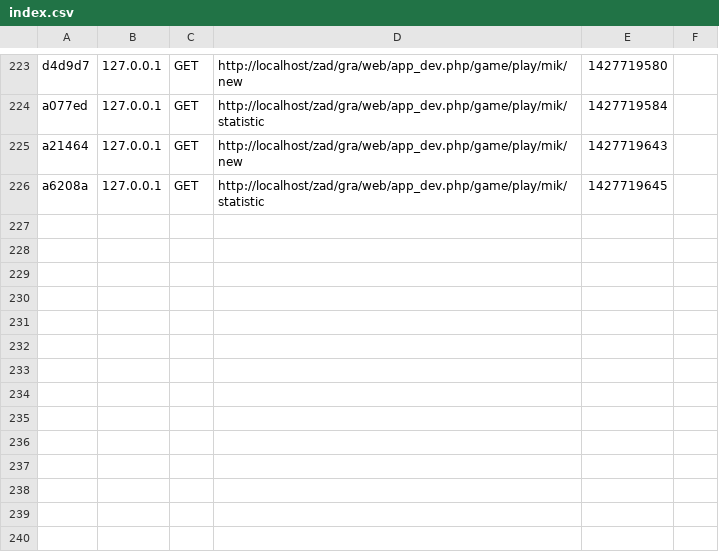
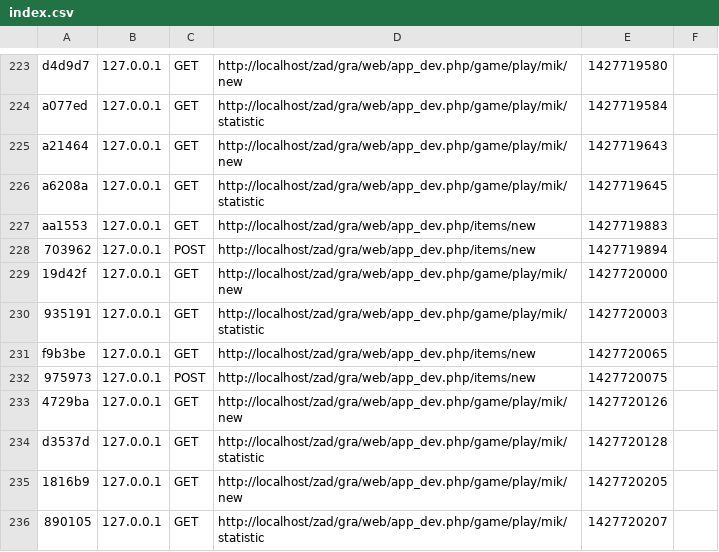
Before and after one commit to MajkelKarcz/Zad, a CSV file: app/cache/dev/profiler/index.csv, drawn as a sheet; only a part is shown, gaps mark what is left out.

Commit message:
Item 3

```diff
--- a/app/cache/dev/profiler/index.csv
+++ b/app/cache/dev/profiler/index.csv
@@ -226 +226,11 @@ a21464,127.0.0.1,GET,http://localhost/zad/gra/web/app_dev.php/game/play/mik/new,
 a6208a,127.0.0.1,GET,http://localhost/zad/gra/web/app_dev.php/game/play/mik/statistic,1427719645,
+aa1553,127.0.0.1,GET,http://localhost/zad/gra/web/app_dev.php/items/new,1427719883,
+703962,127.0.0.1,POST,http://localhost/zad/gra/web/app_dev.php/items/new,1427719894,
+19d42f,127.0.0.1,GET,http://localhost/zad/gra/web/app_dev.php/game/play/mik/new,1427720000,
+935191,127.0.0.1,GET,http://localhost/zad/gra/web/app_dev.php/game/play/mik/statistic,1427720003,
+f9b3be,127.0.0.1,GET,http://localhost/zad/gra/web/app_dev.php/items/new,1427720065,
+975973,127.0.0.1,POST,http://localhost/zad/gra/web/app_dev.php/items/new,1427720075,
+4729ba,127.0.0.1,GET,http://localhost/zad/gra/web/app_dev.php/game/play/mik/new,1427720126,
+d3537d,127.0.0.1,GET,http://localhost/zad/gra/web/app_dev.php/game/play/mik/statistic,1427720128,
+1816b9,127.0.0.1,GET,http://localhost/zad/gra/web/app_dev.php/game/play/mik/new,1427720205,
+890105,127.0.0.1,GET,http://localhost/zad/gra/web/app_dev.php/game/play/mik/statistic,1427720207,
```
Also changed, not shown: 14 other files.
